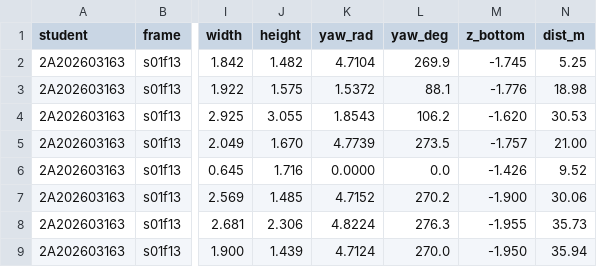
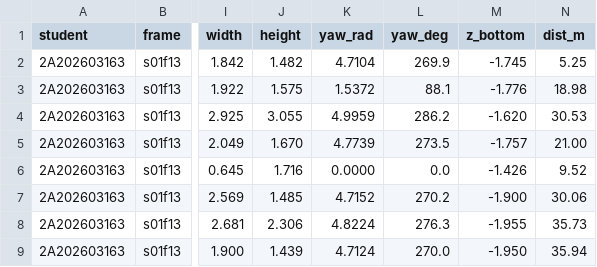
Before and after one commit to Dthang-zz/K5-L2A-DAY13-TaDucThang-2A202603163-PointCloudCuboid, a CSV file: submission/D13-2A202603163-bangA.csv, drawn as a sheet; only a part is shown, gaps mark what is left out; the diff names each change by its address in the sheet, - before the commit and + after, or states it on an @@ line.

Commit message:
Day 13: bang A, phieu tu kiem, bao cao

```diff
--- a/submission/D13-2A202603163-bangA.csv
+++ b/submission/D13-2A202603163-bangA.csv
-K4 (yaw_rad): 1.8543
+K4 (yaw_rad): 4.9959
-L4 (yaw_deg): 106.2
+L4 (yaw_deg): 286.2
```
Also changed, not shown: submission/D13-2A202603163-tukiem.csv, 1 other file.
